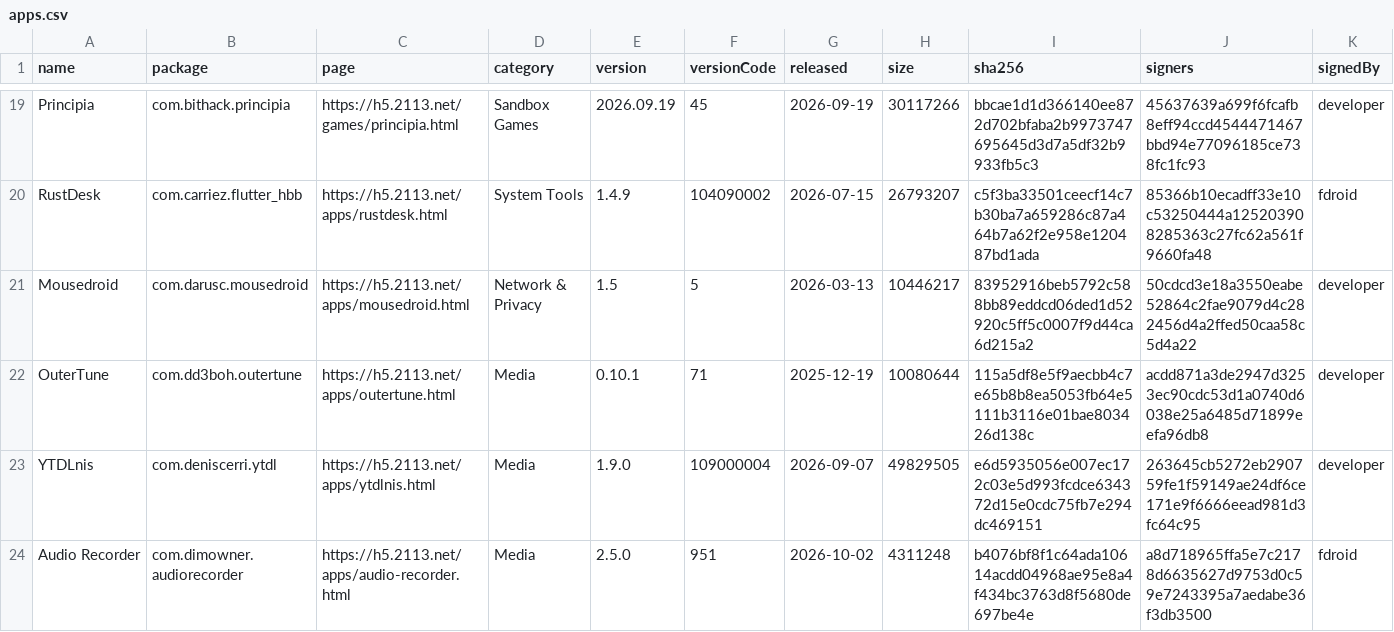
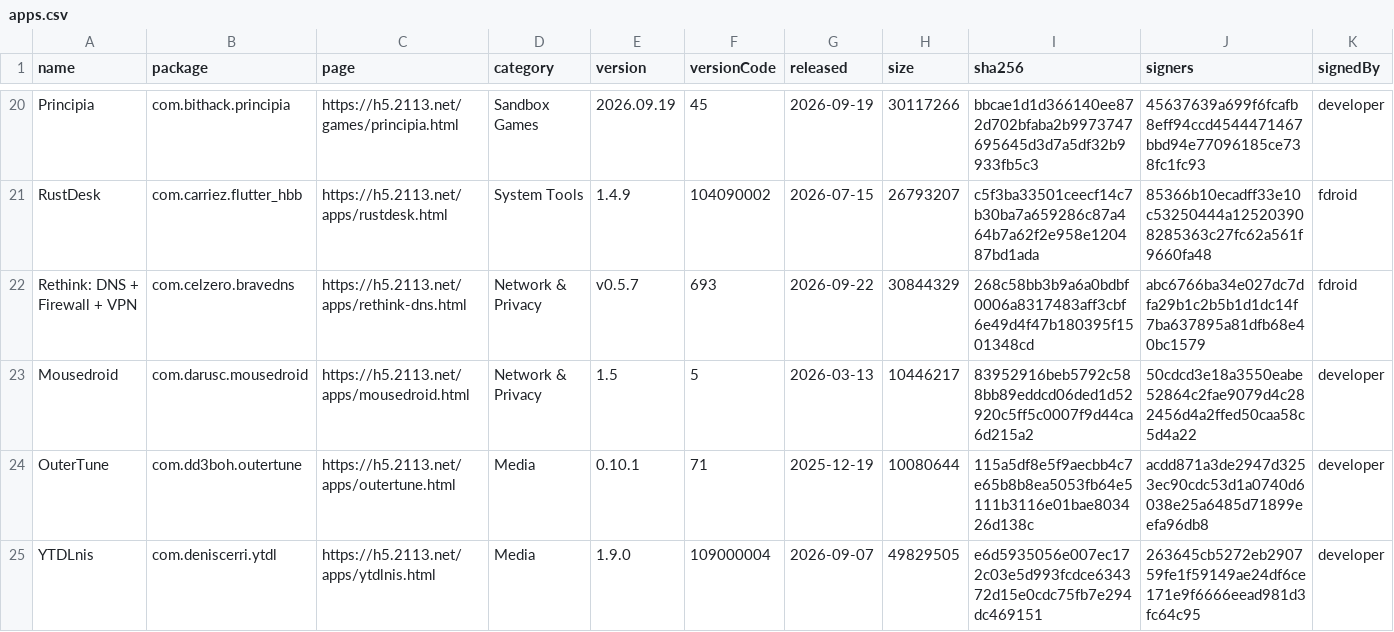
Before and after one commit to 2113apps/verified-android-apps, a CSV file: apps.csv, drawn as a sheet; only a part is shown, gaps mark what is left out; the shorter side is filled out with more unchanged rows; rows hold the shown columns only; the diff covers the shown part only; the diff names each change by its address in the sheet, - before the commit and + after, or states it on an @@ line.

```diff
--- a/apps.csv
+++ b/apps.csv
+row 22: Rethink: DNS + Firewall + VPN | com.celzero.bravedns | https://h5.2113.net/apps/rethink-dns.html | Network & Privacy | v0.5.7 | 693 | 2026-09-22 | 30844329 | 268c58bb3b9a6a0bdbf0006a8317483aff3cbf6e49d4f47b180395f1501348cd | abc6766ba34e027dc7dfa29b1c2b5b1d1dc14f7ba637895a81dfb68e40bc1579 | fdroid
```
Also changed, not shown: 8 added rows and 7 edited cells elsewhere in this file, 2 other files.
